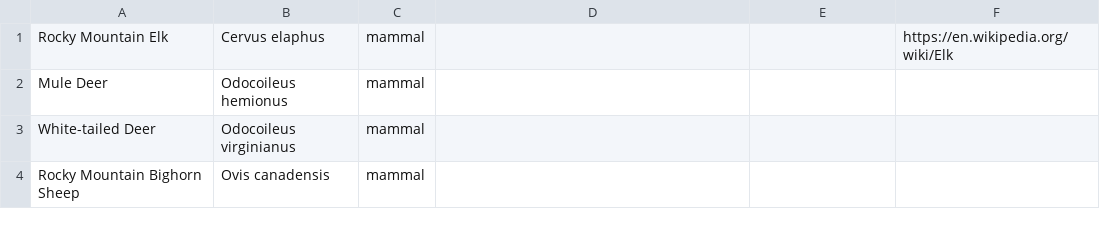
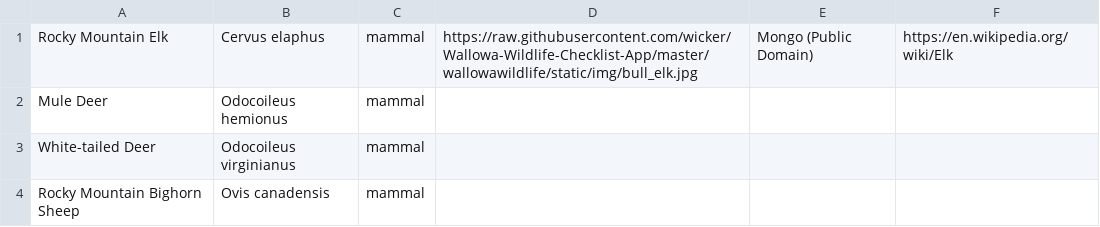
Before and after one commit to wicker/Wallowa-Wildlife-Checklist-App, a CSV file: db.csv, drawn as a sheet; only a part is shown.

```diff
--- a/db.csv
+++ b/db.csv
@@ -1,2 +1,2 @@
-Rocky Mountain Elk,Cervus elaphus,mammal,,,https://en.wikipedia.org/wiki/Elk
+Rocky Mountain Elk,Cervus elaphus,mammal,https://raw.githubusercontent.com/wicker/Wallowa-Wildlife-Checklist-App/master/wallowawildlife/static/img/bull_elk.jpg,Mongo (Public Domain),https://en.wikipedia.org/wiki/Elk
 Mule Deer,Odocoileus hemionus,mammal,,,
```
Also changed, not shown: 2 other files.
